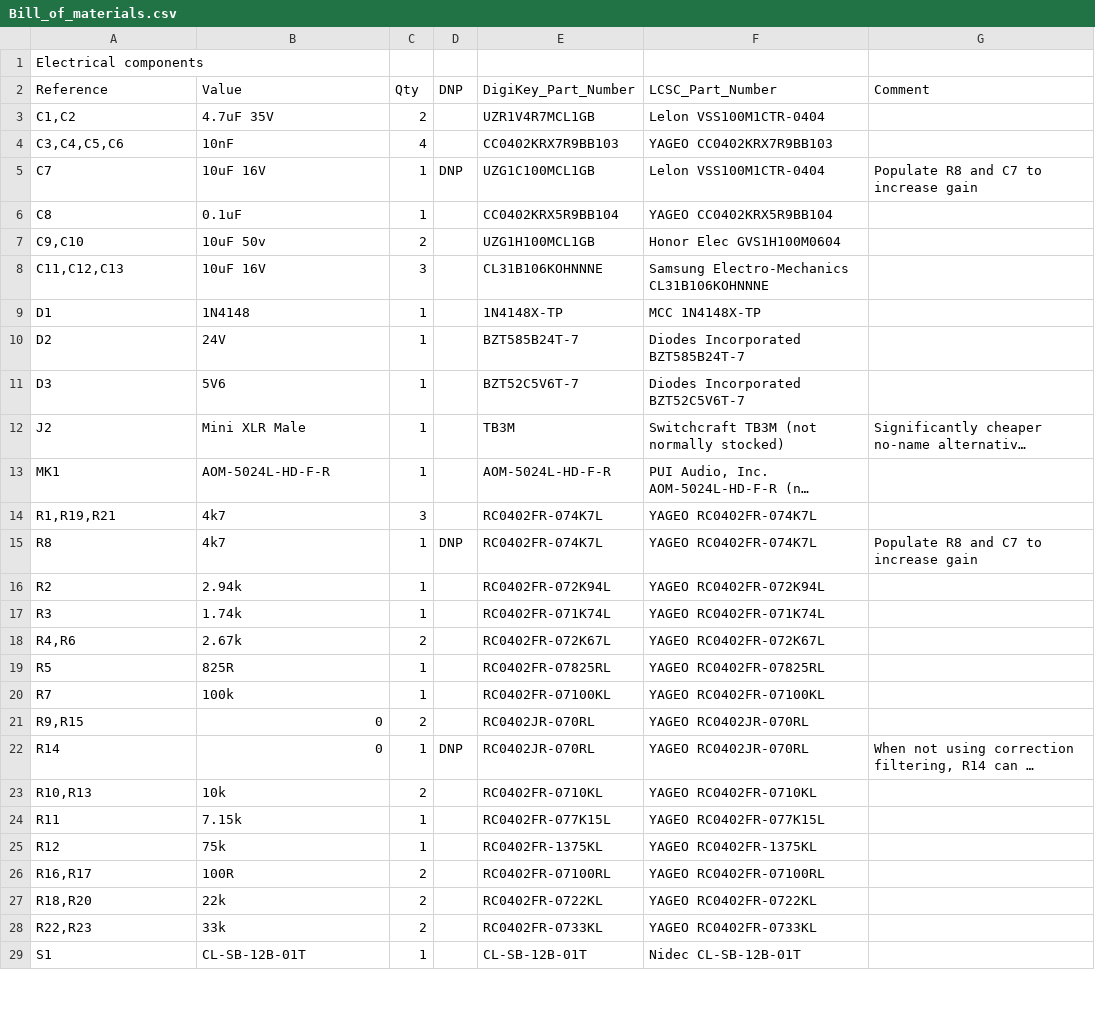
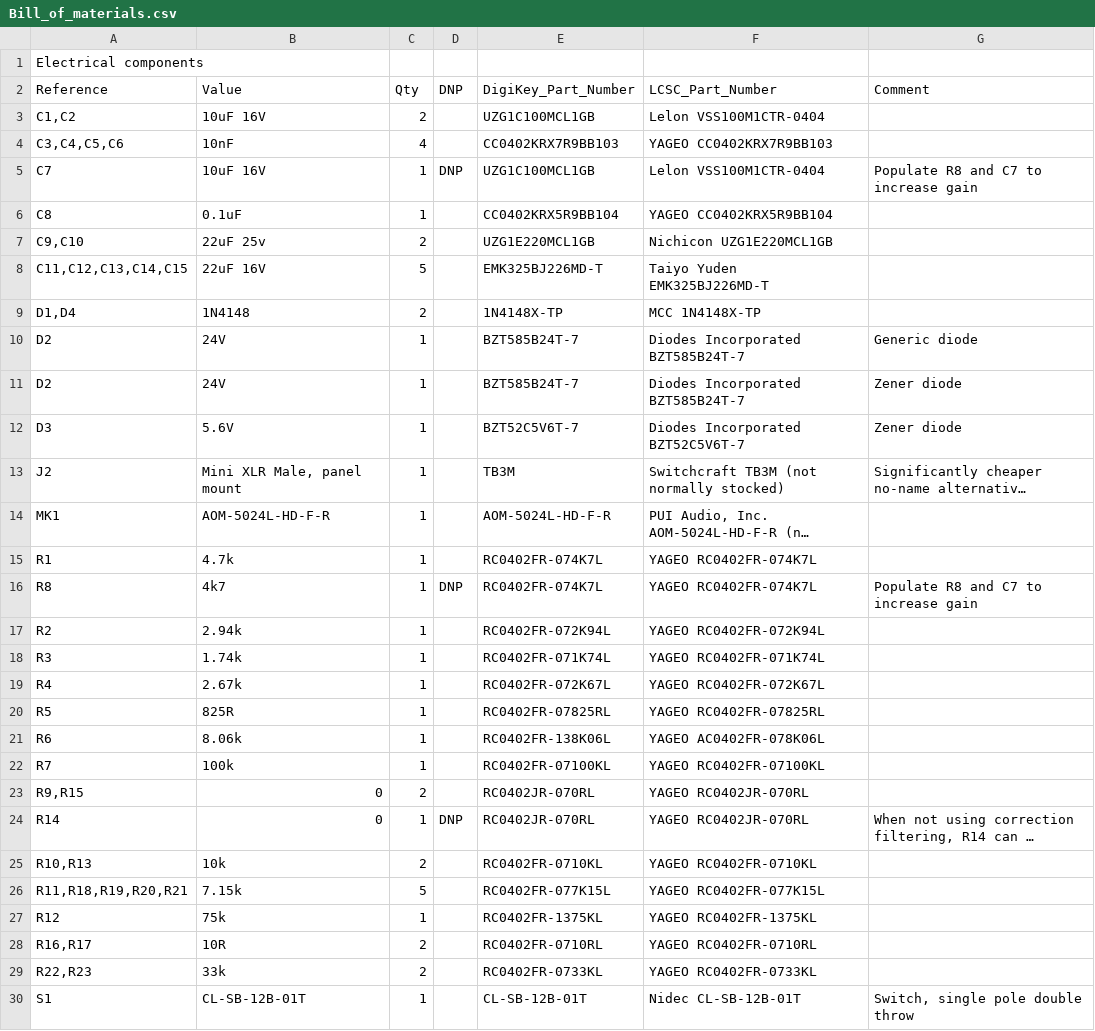
Before and after one commit to loudifier/OpenRefMic, a CSV file: Bill_of_materials.csv, drawn as a sheet; only a part is shown; long unchanged cells end in …; removed rows and columns are numbered as before the commit, all else as after; the diff covers the shown part only; the diff names each change by its address in the sheet, - before the commit and + after, or states it on an @@ line.

```diff
--- a/Bill_of_materials.csv
+++ b/Bill_of_materials.csv
-B3: 4.7uF 35V
+B3: 10uF 16V
-E3: UZR1V4R7MCL1GB
+E3: UZG1C100MCL1GB
-B7: 10uF 50v
+B7: 22uF 25v
-E7: UZG1H100MCL1GB
+E7: UZG1E220MCL1GB
-F7: Honor Elec GVS1H100M0604
+F7: Nichicon UZG1E220MCL1GB
-row 8: C11,C12,C13 | 10uF 16V | 3 |  | CL31B106KOHNNNE | Samsung Electro-Mechanics CL31B106KOHNNNE
+row 8: C11,C12,C13,C14,C15 | 22uF 16V | 5 |  | EMK325BJ226MD-T | Taiyo Yuden EMK325BJ226MD-T
-A9: D1
+A9: D1,D4
-C9: 1
+C9: 2
-G10: (empty)
+G10: Generic diode
+row 11: D2 | 24V | 1 |  | BZT585B24T-7 | Diodes Incorporated BZT585B24T-7 | Zener diode
-B12: 5V6
+B12: 5.6V
-G12: (empty)
+G12: Zener diode
-B13: Mini XLR Male
+B13: Mini XLR Male, panel mount
-A15: R1,R19,R21
+A15: R1
-B15: 4k7
+B15: 4.7k
-C15: 3
+C15: 1
-A19: R4,R6
+A19: R4
-C19: 2
+C19: 1
+row 21: R6 | 8.06k | 1 |  | RC0402FR-138K06L | YAGEO AC0402FR-078K06L
-A26: R11
+A26: R11,R18,R19,R20,R21
-C26: 1
+C26: 5
-B28: 100R
+B28: 10R
-E28: RC0402FR-07100RL
+E28: RC0402FR-0710RL
-F28: YAGEO RC0402FR-07100RL
+F28: YAGEO RC0402FR-0710RL
-row 27: R18,R20 | 22k | 2 |  | RC0402FR-0722KL | YAGEO RC0402FR-0722KL
-G30: (empty)
+G30: Switch, single pole double throw
```
Also changed, not shown: 4 added rows and 5 edited cells elsewhere in this file, 41 other files.
